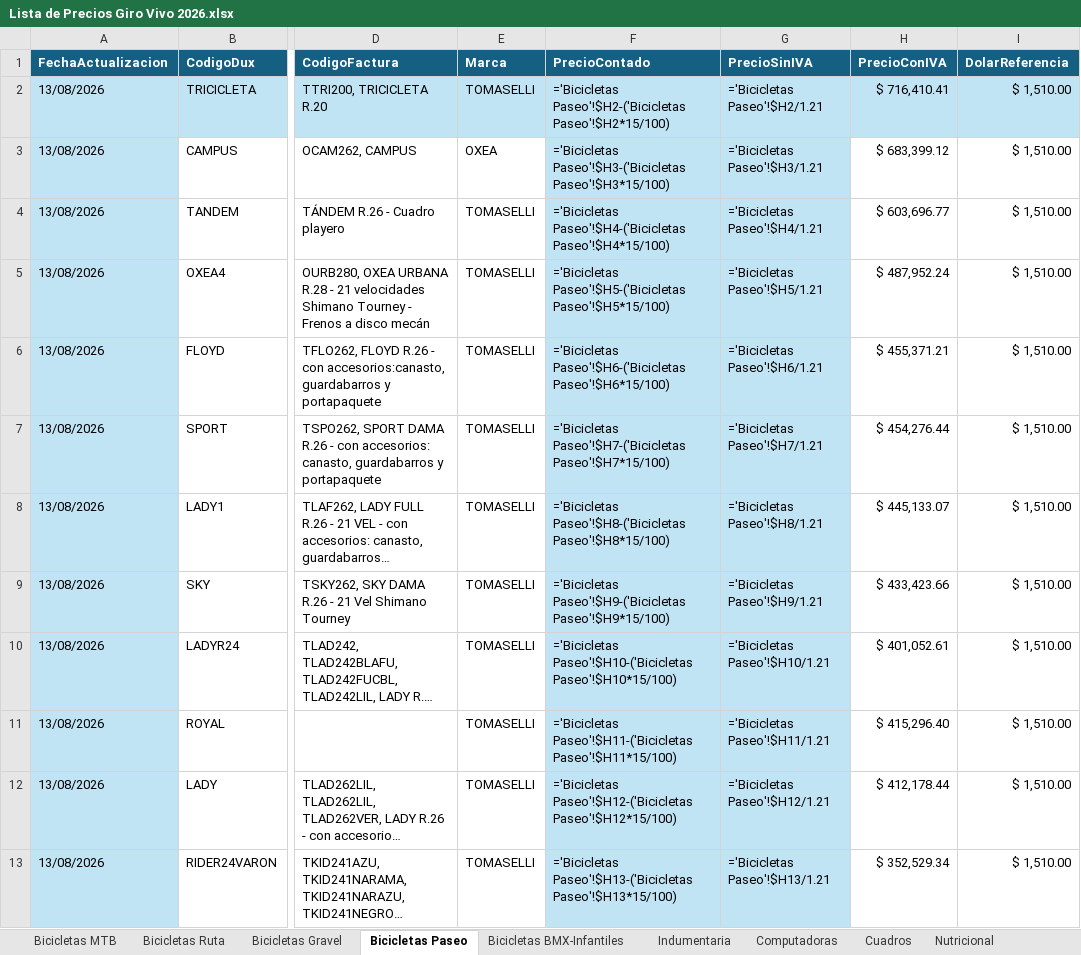
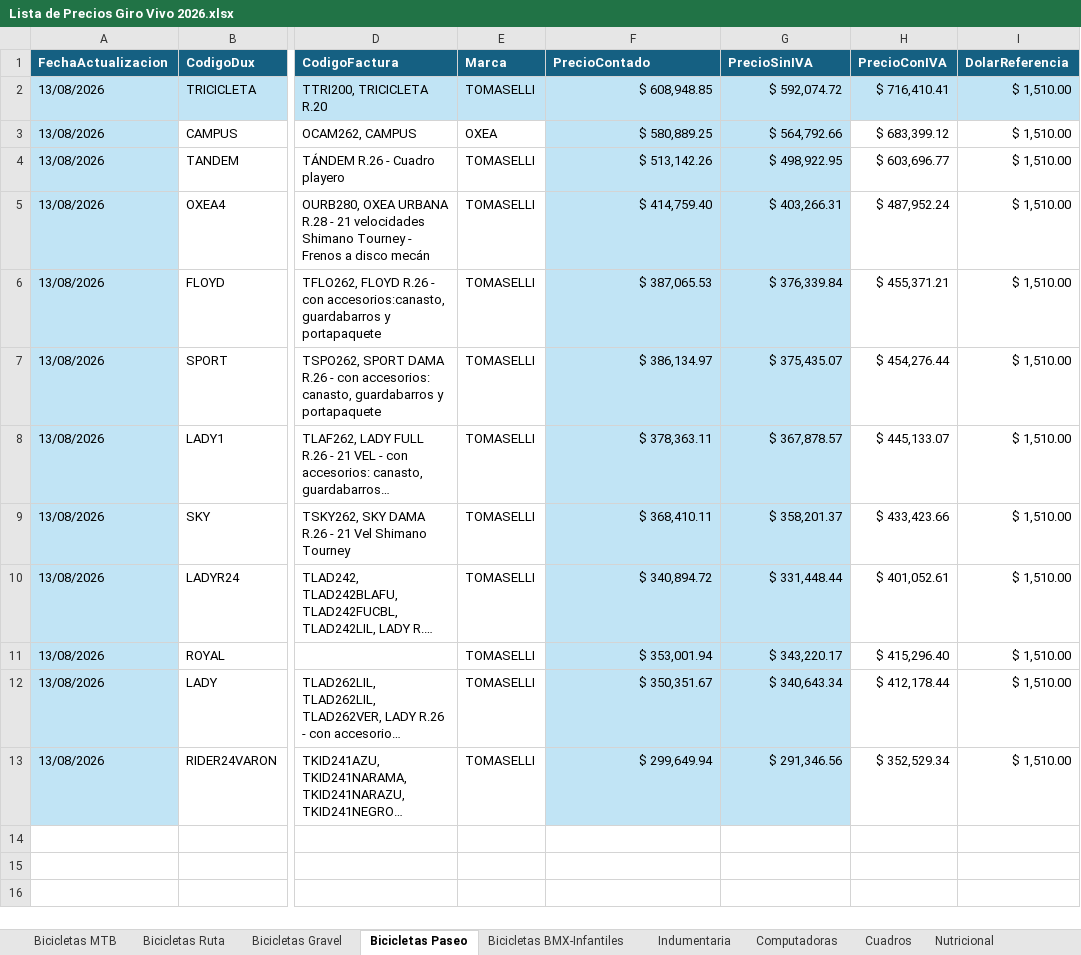
Before and after one commit to matyrelmuan15/listaprecios-girovivo, an Excel workbook: archivo/Lista de Precios Giro Vivo 2026.xlsx, sheet Bicicletas Paseo, drawn as a sheet; only a part is shown, gaps mark what is left out; long unchanged cells end in …; values as stored, in another font and other column widths than the file's, no borders; formulas without a stored value are shown as written; table styles not drawn; the diff names each change by its address in the sheet, - before the commit and + after, or states it on an @@ line.

```diff
--- a/archivo/Lista de Precios Giro Vivo 2026.xlsx (sheet Bicicletas Paseo)
+++ b/archivo/Lista de Precios Giro Vivo 2026.xlsx (sheet Bicicletas Paseo)
-F2 (PrecioContado): ='Bicicletas Paseo'!$H2-('Bicicletas Paseo'!$H2*15/100)
+F2 (PrecioContado): $ 608,948.85
-G2 (PrecioSinIVA): ='Bicicletas Paseo'!$H2/1.21
+G2 (PrecioSinIVA): $ 592,074.72
-F3 (PrecioContado): ='Bicicletas Paseo'!$H3-('Bicicletas Paseo'!$H3*15/100)
+F3 (PrecioContado): $ 580,889.25
-G3 (PrecioSinIVA): ='Bicicletas Paseo'!$H3/1.21
+G3 (PrecioSinIVA): $ 564,792.66
-F4 (PrecioContado): ='Bicicletas Paseo'!$H4-('Bicicletas Paseo'!$H4*15/100)
+F4 (PrecioContado): $ 513,142.26
-G4 (PrecioSinIVA): ='Bicicletas Paseo'!$H4/1.21
+G4 (PrecioSinIVA): $ 498,922.95
-F5 (PrecioContado): ='Bicicletas Paseo'!$H5-('Bicicletas Paseo'!$H5*15/100)
+F5 (PrecioContado): $ 414,759.40
-G5 (PrecioSinIVA): ='Bicicletas Paseo'!$H5/1.21
+G5 (PrecioSinIVA): $ 403,266.31
-F6 (PrecioContado): ='Bicicletas Paseo'!$H6-('Bicicletas Paseo'!$H6*15/100)
+F6 (PrecioContado): $ 387,065.53
-G6 (PrecioSinIVA): ='Bicicletas Paseo'!$H6/1.21
+G6 (PrecioSinIVA): $ 376,339.84
-F7 (PrecioContado): ='Bicicletas Paseo'!$H7-('Bicicletas Paseo'!$H7*15/100)
+F7 (PrecioContado): $ 386,134.97
-G7 (PrecioSinIVA): ='Bicicletas Paseo'!$H7/1.21
+G7 (PrecioSinIVA): $ 375,435.07
-F8 (PrecioContado): ='Bicicletas Paseo'!$H8-('Bicicletas Paseo'!$H8*15/100)
+F8 (PrecioContado): $ 378,363.11
-G8 (PrecioSinIVA): ='Bicicletas Paseo'!$H8/1.21
+G8 (PrecioSinIVA): $ 367,878.57
-F9 (PrecioContado): ='Bicicletas Paseo'!$H9-('Bicicletas Paseo'!$H9*15/100)
+F9 (PrecioContado): $ 368,410.11
-G9 (PrecioSinIVA): ='Bicicletas Paseo'!$H9/1.21
+G9 (PrecioSinIVA): $ 358,201.37
-F10 (PrecioContado): ='Bicicletas Paseo'!$H10-('Bicicletas Paseo'!$H10*15/100)
+F10 (PrecioContado): $ 340,894.72
-G10 (PrecioSinIVA): ='Bicicletas Paseo'!$H10/1.21
+G10 (PrecioSinIVA): $ 331,448.44
-F11 (PrecioContado): ='Bicicletas Paseo'!$H11-('Bicicletas Paseo'!$H11*15/100)
+F11 (PrecioContado): $ 353,001.94
-G11 (PrecioSinIVA): ='Bicicletas Paseo'!$H11/1.21
+G11 (PrecioSinIVA): $ 343,220.17
-F12 (PrecioContado): ='Bicicletas Paseo'!$H12-('Bicicletas Paseo'!$H12*15/100)
+F12 (PrecioContado): $ 350,351.67
-G12 (PrecioSinIVA): ='Bicicletas Paseo'!$H12/1.21
+G12 (PrecioSinIVA): $ 340,643.34
-F13 (PrecioContado): ='Bicicletas Paseo'!$H13-('Bicicletas Paseo'!$H13*15/100)
+F13 (PrecioContado): $ 299,649.94
-G13 (PrecioSinIVA): ='Bicicletas Paseo'!$H13/1.21
+G13 (PrecioSinIVA): $ 291,346.56
```
Also changed, not shown: sheet Marcas Actualización Dinámica, sheet Bicicletas BMX-Infantiles, sheet Hoja1, sheet Nutricional, sheet Cuadros, sheet Bicicletas MTB, 3 more sheets, hidden cells, 2 other files.
